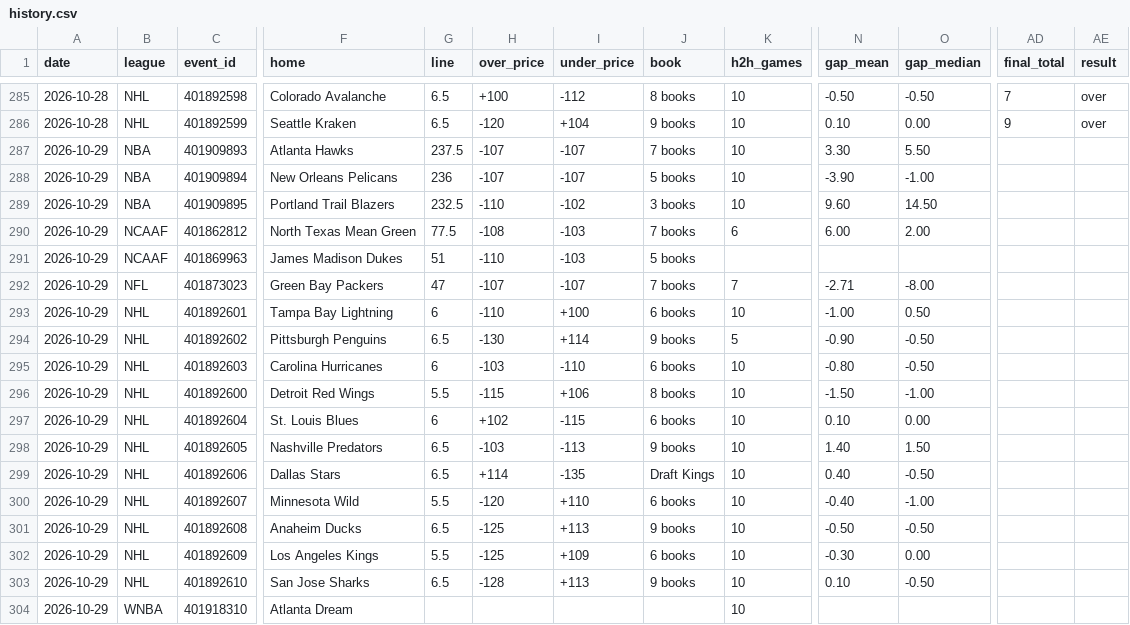
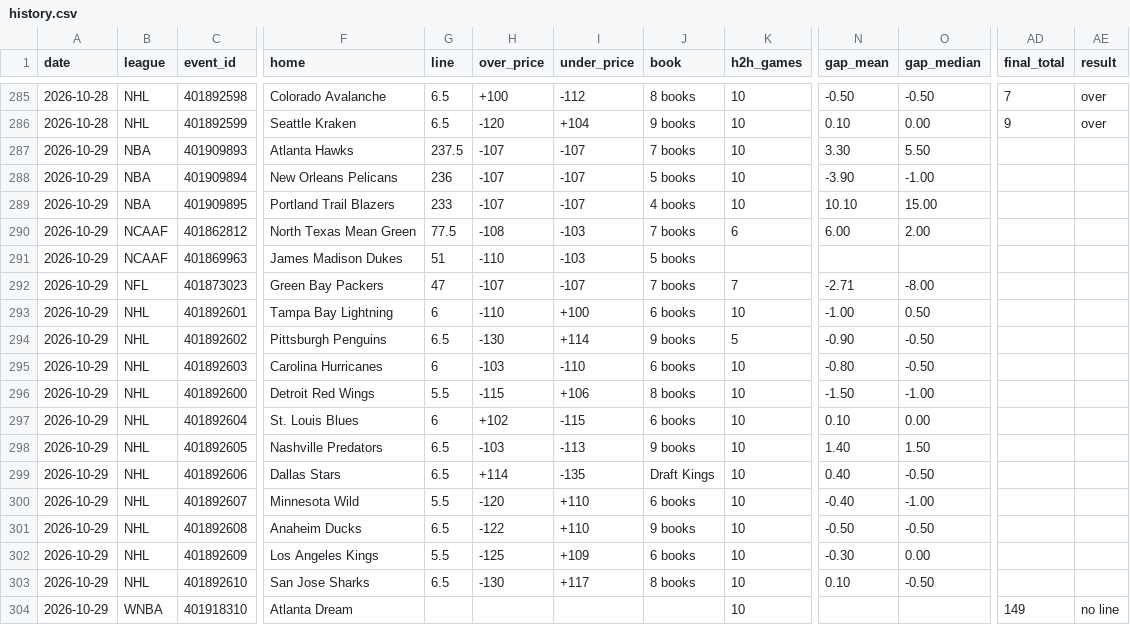
Before and after one commit to Silentprodigy-rnt/yugi-sb-bot-v2, a CSV file: docs/history.csv, drawn as a sheet; only a part is shown, gaps mark what is left out; the diff names each change by its address in the sheet, - before the commit and + after, or states it on an @@ line.

```diff
--- a/docs/history.csv
+++ b/docs/history.csv
-G289 (line): 232.5
+G289 (line): 233
-H289 (over_price): -110
+H289 (over_price): -107
-I289 (under_price): -102
+I289 (under_price): -107
-J289 (book): 3 books
+J289 (book): 4 books
-N289 (gap_mean): 9.60
+N289 (gap_mean): 10.10
-O289 (gap_median): 14.50
+O289 (gap_median): 15.00
-H301 (over_price): -125
+H301 (over_price): -122
-I301 (under_price): +113
+I301 (under_price): +110
-H303 (over_price): -128
+H303 (over_price): -130
-I303 (under_price): +113
+I303 (under_price): +117
-J303 (book): 9 books
+J303 (book): 8 books
-AD304 (final_total): (empty)
+AD304 (final_total): 149
-AE304 (result): (empty)
+AE304 (result): no line
```
Also changed, not shown: 2 other files.
